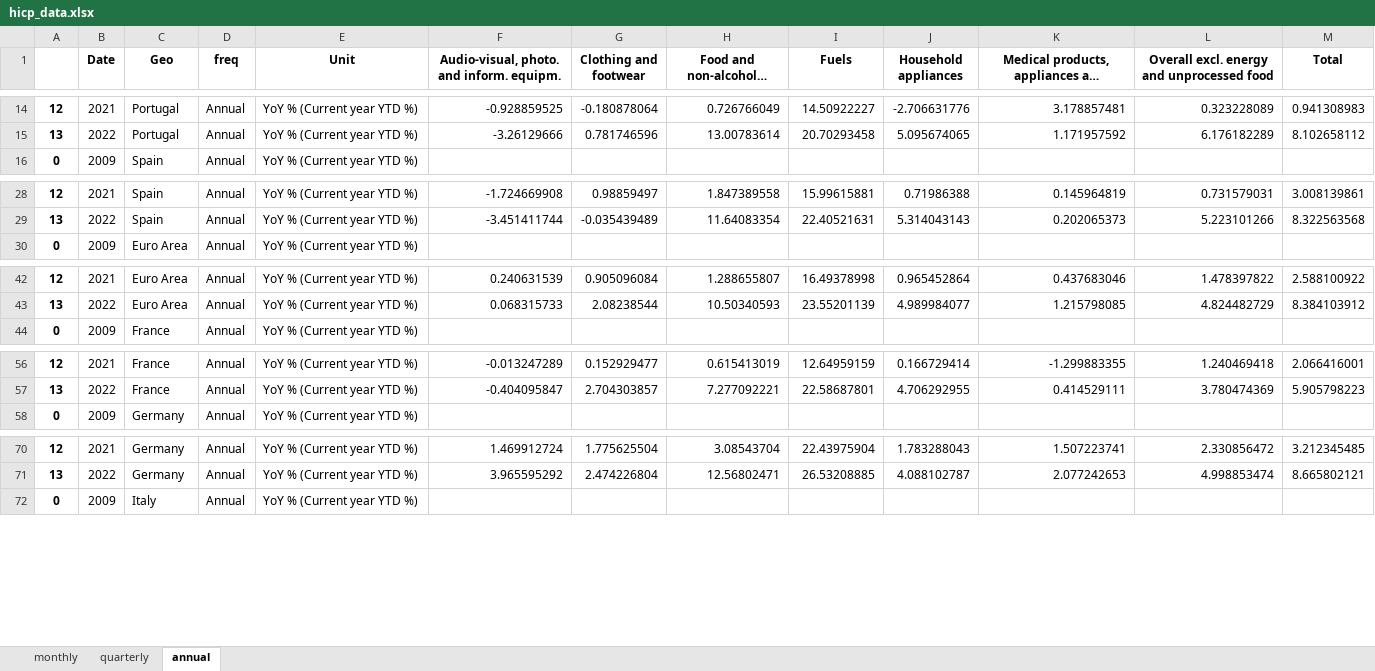
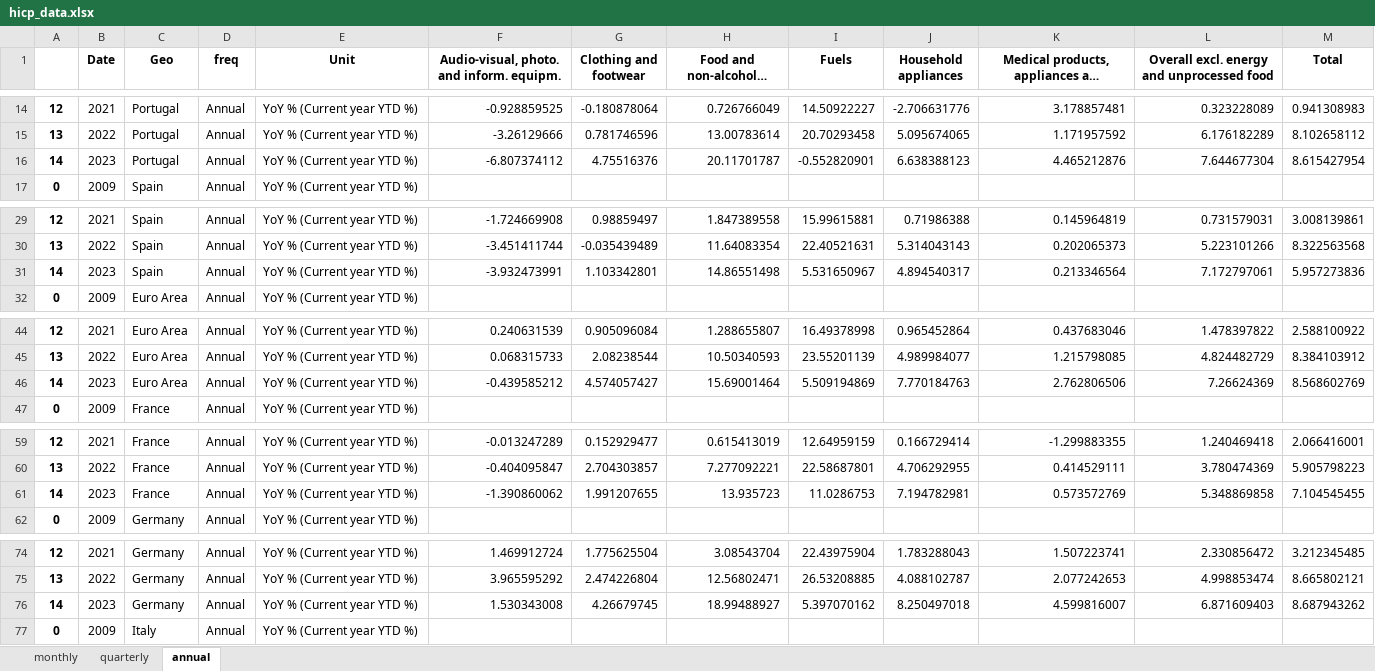
Before and after one commit to pcgsonae/dashboard-retail-pulse, an Excel workbook: hicp_data.xlsx, sheet annual, drawn as a sheet; only a part is shown, gaps mark what is left out; long unchanged cells end in …; values as stored, in another font and other column widths than the file's, no borders; the diff covers the shown part only; the diff names each change by its address in the sheet, - before the commit and + after, or states it on an @@ line.

```diff
--- a/hicp_data.xlsx (sheet annual)
+++ b/hicp_data.xlsx (sheet annual)
+row 16: 14 | 2023 | Portugal | Annual | YoY % (Current year YTD %) | -6.807374112 | 4.75516376 | 20.11701787 | -0.552820901 | 6.638388123 | 4.465212876 | 7.644677304 | 8.615427954
+row 31: 14 | 2023 | Spain | Annual | YoY % (Current year YTD %) | -3.932473991 | 1.103342801 | 14.86551498 | 5.531650967 | 4.894540317 | 0.213346564 | 7.172797061 | 5.957273836
+row 46: 14 | 2023 | Euro Area | Annual | YoY % (Current year YTD %) | -0.439585212 | 4.574057427 | 15.69001464 | 5.509194869 | 7.770184763 | 2.762806506 | 7.26624369 | 8.568602769
+row 61: 14 | 2023 | France | Annual | YoY % (Current year YTD %) | -1.390860062 | 1.991207655 | 13.935723 | 11.0286753 | 7.194782981 | 0.573572769 | 5.348869858 | 7.104545455
+row 76: 14 | 2023 | Germany | Annual | YoY % (Current year YTD %) | 1.530343008 | 4.26679745 | 18.99488927 | 5.397070162 | 8.250497018 | 4.599816007 | 6.871609403 | 8.687943262
```
Also changed, not shown: 1 added row elsewhere in this sheet, sheet monthly, 2 other files.
